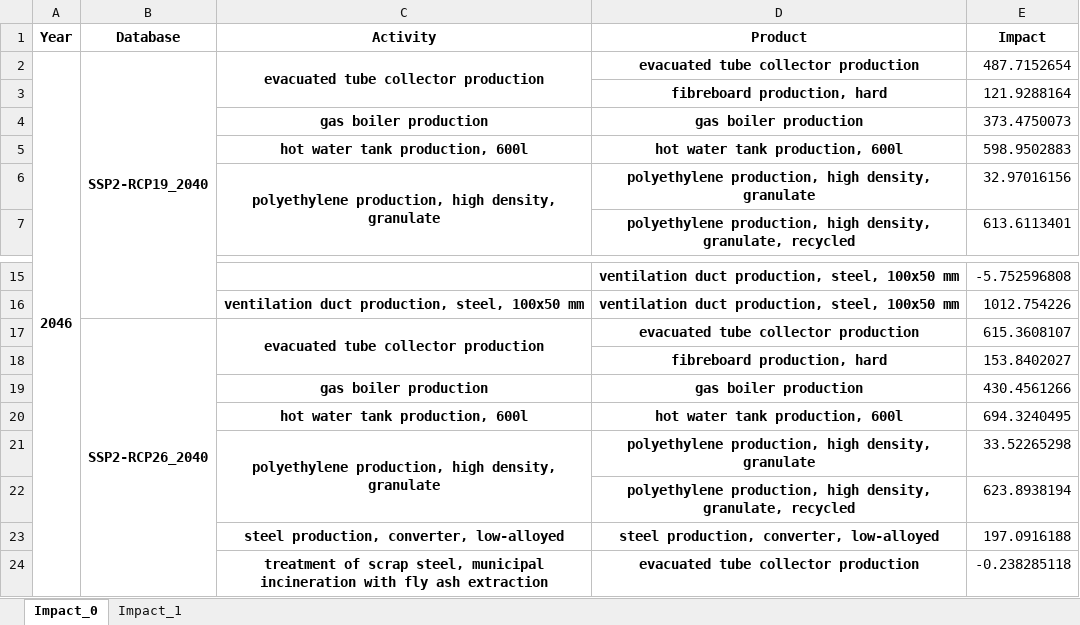
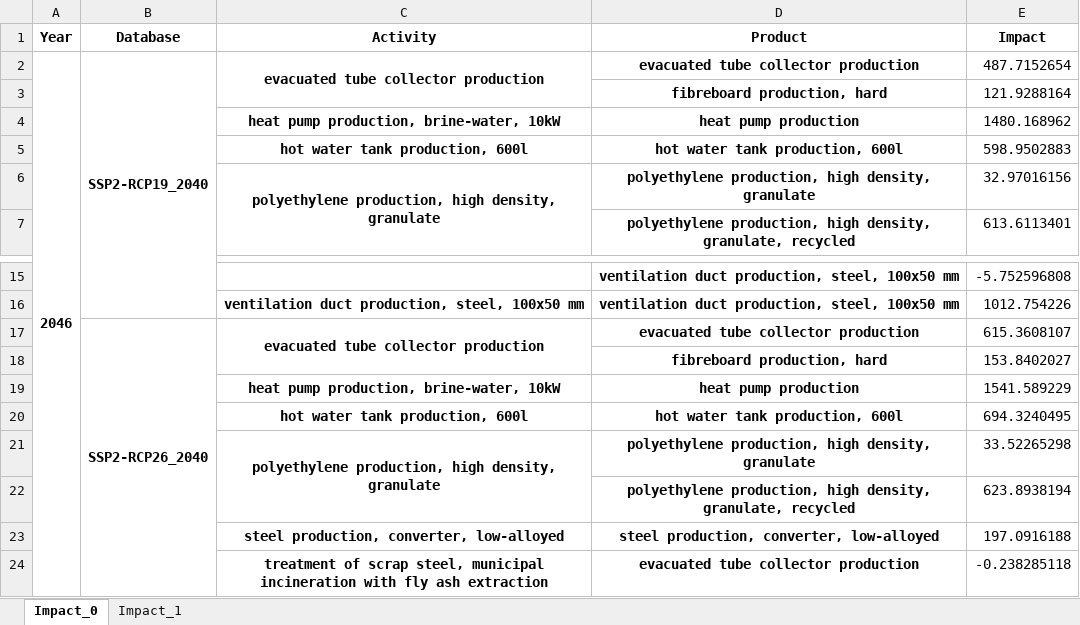
Before and after one commit to Haitham-ghaida/MCC, an Excel workbook: test.xlsx, sheet Impact_0, drawn as a sheet; only a part is shown, gaps mark what is left out; values as stored, in another font and other column widths than the file's, no borders; removed rows and columns are numbered as before the commit, all else as after; the diff covers the shown part only; the diff names each change by its address in the sheet, - before the commit and + after, or states it on an @@ line.

```diff
--- a/test.xlsx (sheet Impact_0)
+++ b/test.xlsx (sheet Impact_0)
-row 4:  |  | gas boiler production | gas boiler production | 373.4750073
+row 4:  |  | heat pump production, brine-water, 10kW | heat pump production | 1480.168962
-row 19:  |  | gas boiler production | gas boiler production | 430.4561266
+row 19:  |  | heat pump production, brine-water, 10kW | heat pump production | 1541.589229
```
Also changed, not shown: 110 added rows elsewhere in this sheet, sheet Impact_1, 6 other files.
